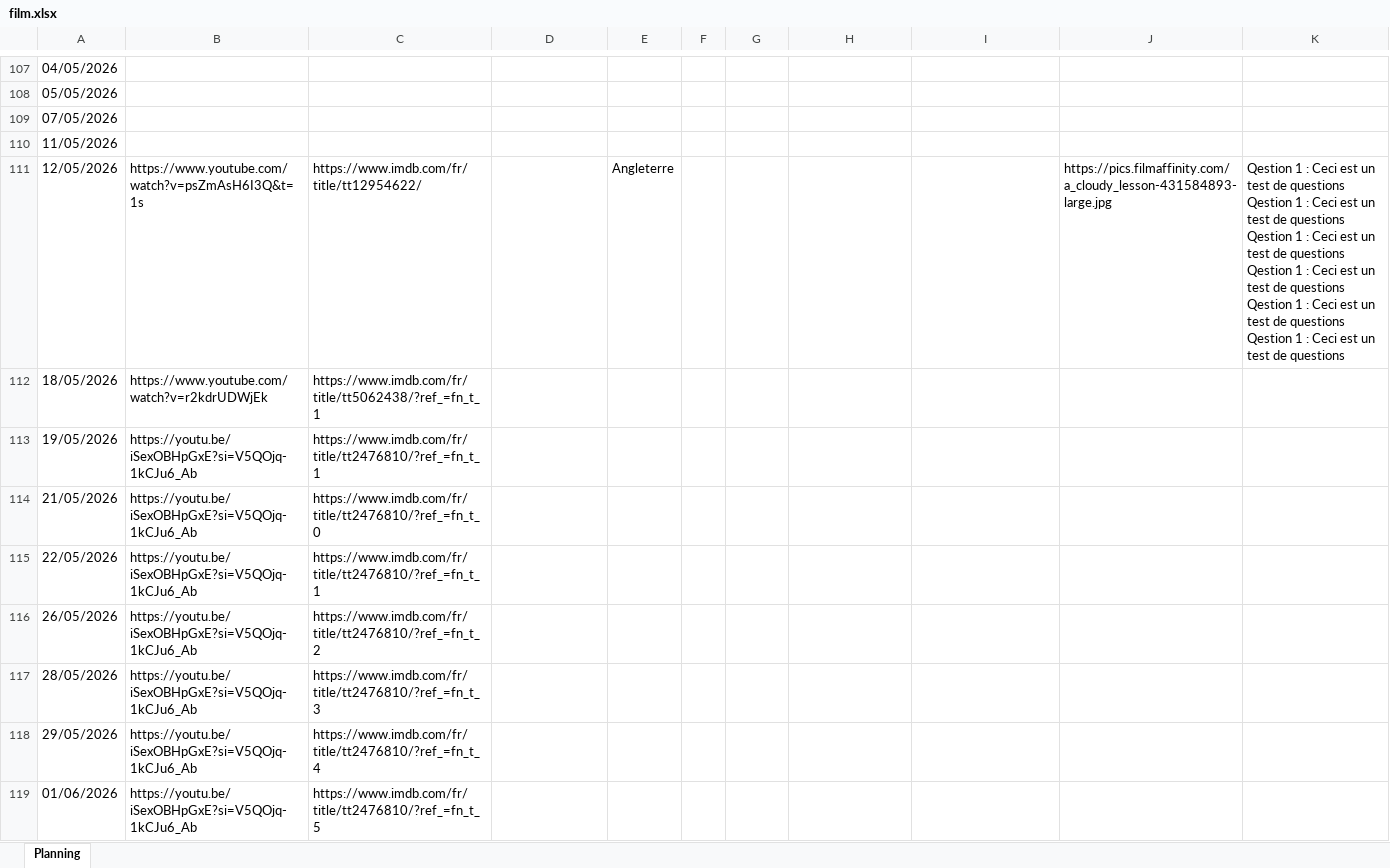
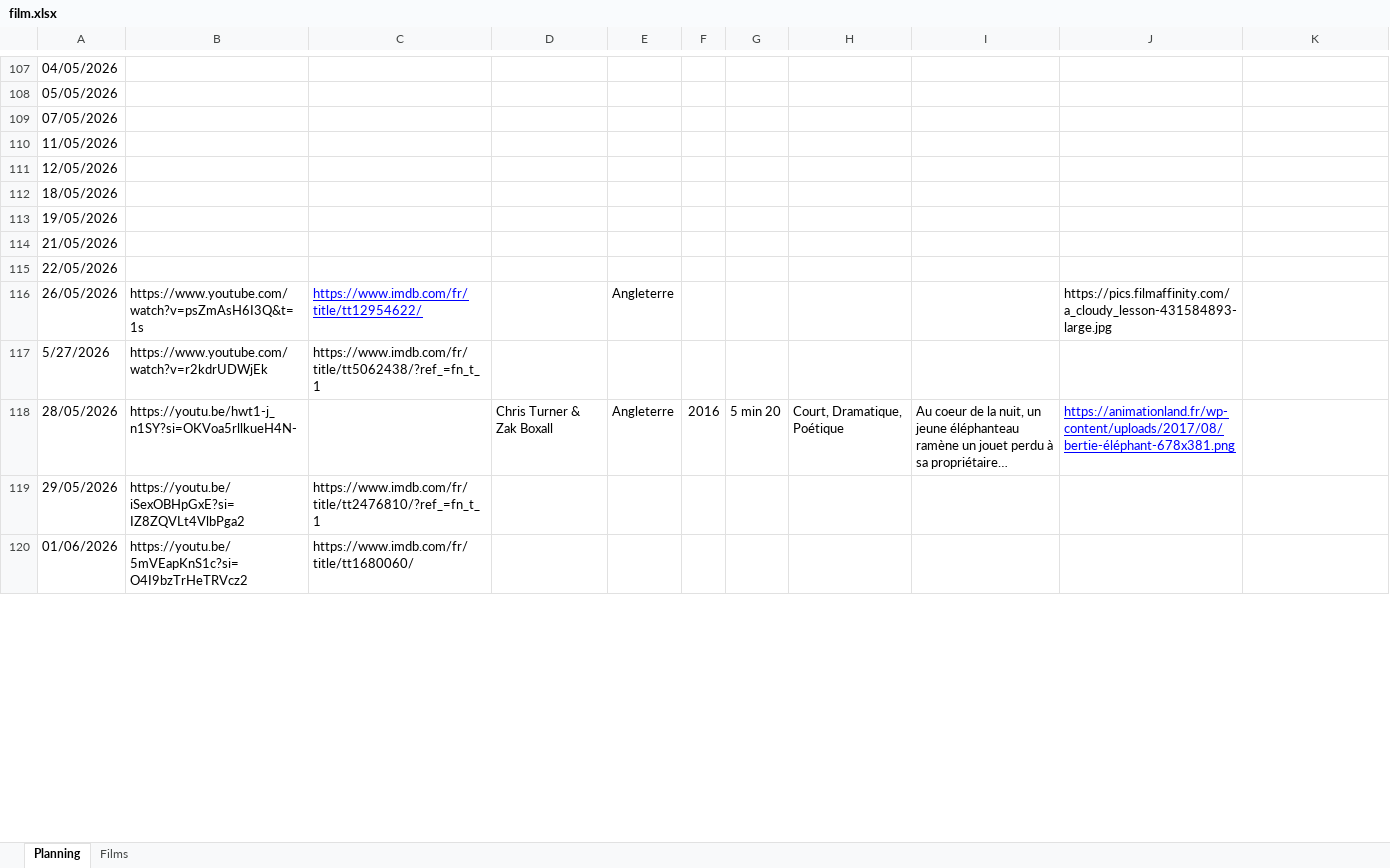
Before and after one commit to ptijim/cineclasse, an Excel workbook: film.xlsx, sheet Planning, drawn as a sheet; only a part is shown, gaps mark what is left out; values as stored, in another font and other column widths than the file's, no borders; addresses are those after the commit; ↵ is a line break in a cell; the diff covers the shown part only; the diff names each change by its address in the sheet, - before the commit and + after, or states it on an @@ line.

Commit message:
Add files via upload

```diff
--- a/film.xlsx (sheet Planning)
+++ b/film.xlsx (sheet Planning)
+sheet tab: Films
-B111: https://www.youtube.com/watch?v=psZmAsH6I3Q&t=1s
+B111: (empty)
-C111: https://www.imdb.com/fr/title/tt12954622/
+C111: (empty)
-E111: Angleterre
+E111: (empty)
-J111: https://pics.filmaffinity.com/a_cloudy_lesson-431584893-large.jpg
+J111: (empty)
-K111: Qestion 1 : Ceci est un test de questions ↵ Qestion 1 : Ceci est un test de questions ↵ Qestion 1 : Ceci est un test de questions ↵ Qestion 1 : Ceci est un test de questions ↵ Qestion 1 : Ceci est un test de questions ↵ Qestion 1 : Ceci est un test de questions
+K111: (empty)
-B112: https://www.youtube.com/watch?v=r2kdrUDWjEk
+B112: (empty)
-C112: https://www.imdb.com/fr/title/tt5062438/?ref_=fn_t_1
+C112: (empty)
-B113:B115: https://youtu.be/iSexOBHpGxE?si=V5QOjq-1kCJu6_Ab
+B113:B115: (empty)
-C113: https://www.imdb.com/fr/title/tt2476810/?ref_=fn_t_1
+C113: (empty)
-C114: https://www.imdb.com/fr/title/tt2476810/?ref_=fn_t_0
+C114: (empty)
-C115: https://www.imdb.com/fr/title/tt2476810/?ref_=fn_t_1
+C115: (empty)
-B116: https://youtu.be/iSexOBHpGxE?si=V5QOjq-1kCJu6_Ab
+B116: https://www.youtube.com/watch?v=psZmAsH6I3Q&t=1s
-C116: https://www.imdb.com/fr/title/tt2476810/?ref_=fn_t_2
+C116: https://www.imdb.com/fr/title/tt12954622/
@@ C116 underline: off → on, text colour: black → #0000FF @@
-E116: (empty)
+E116: Angleterre
-J116: (empty)
+J116: https://pics.filmaffinity.com/a_cloudy_lesson-431584893-large.jpg
+row 117: 5/27/2026 | https://www.youtube.com/watch?v=r2kdrUDWjEk | https://www.imdb.com/fr/title/tt5062438/?ref_=fn_t_1
-B118: https://youtu.be/iSexOBHpGxE?si=V5QOjq-1kCJu6_Ab
+B118: https://youtu.be/hwt1-j_n1SY?si=OKVoa5rllkueH4N-
-C118: https://www.imdb.com/fr/title/tt2476810/?ref_=fn_t_3
+C118: (empty)
-D118: (empty)
+D118: Chris Turner & Zak Boxall
-E118: (empty)
+E118: Angleterre
-F118: (empty)
+F118: 2016
-G118: (empty)
+G118: 5 min 20
-H118: (empty)
+H118: Court, Dramatique, Poétique
-I118: (empty)
+I118: Au coeur de la nuit, un jeune éléphanteau ramène un jouet perdu à sa propriétaire…
-J118: (empty)
+J118: https://animationland.fr/wp-content/uploads/2017/08/bertie-éléphant-678x381.png
-B119: https://youtu.be/iSexOBHpGxE?si=V5QOjq-1kCJu6_Ab
+B119: https://youtu.be/iSexOBHpGxE?si=IZ8ZQVLt4VlbPga2
-C119: https://www.imdb.com/fr/title/tt2476810/?ref_=fn_t_4
+C119: https://www.imdb.com/fr/title/tt2476810/?ref_=fn_t_1
-B120: https://youtu.be/iSexOBHpGxE?si=V5QOjq-1kCJu6_Ab
+B120: https://youtu.be/5mVEapKnS1c?si=O4I9bzTrHeTRVcz2
-C120: https://www.imdb.com/fr/title/tt2476810/?ref_=fn_t_5
+C120: https://www.imdb.com/fr/title/tt1680060/
```
Also changed, not shown: 5 added rows and 66 edited cells elsewhere in this sheet.
